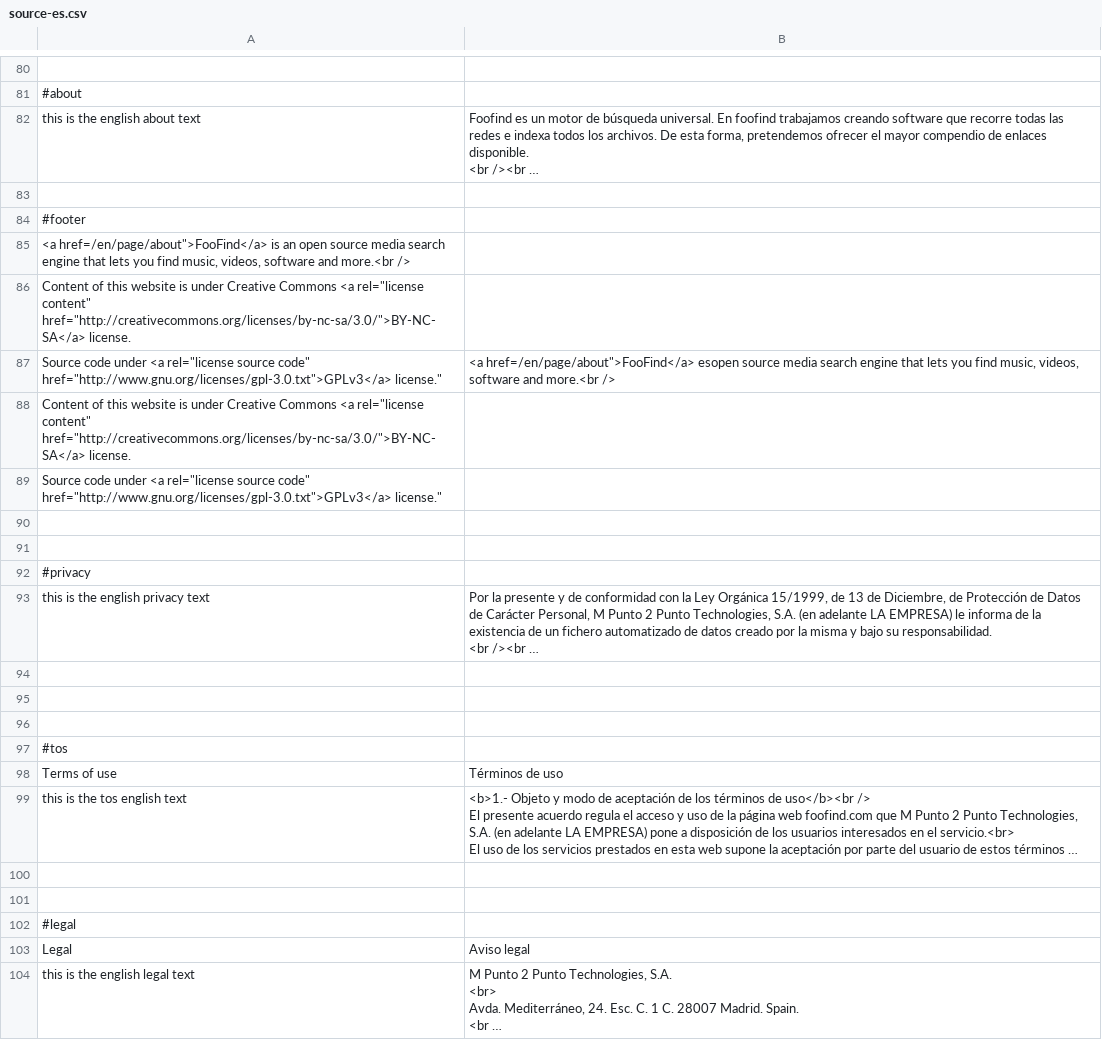
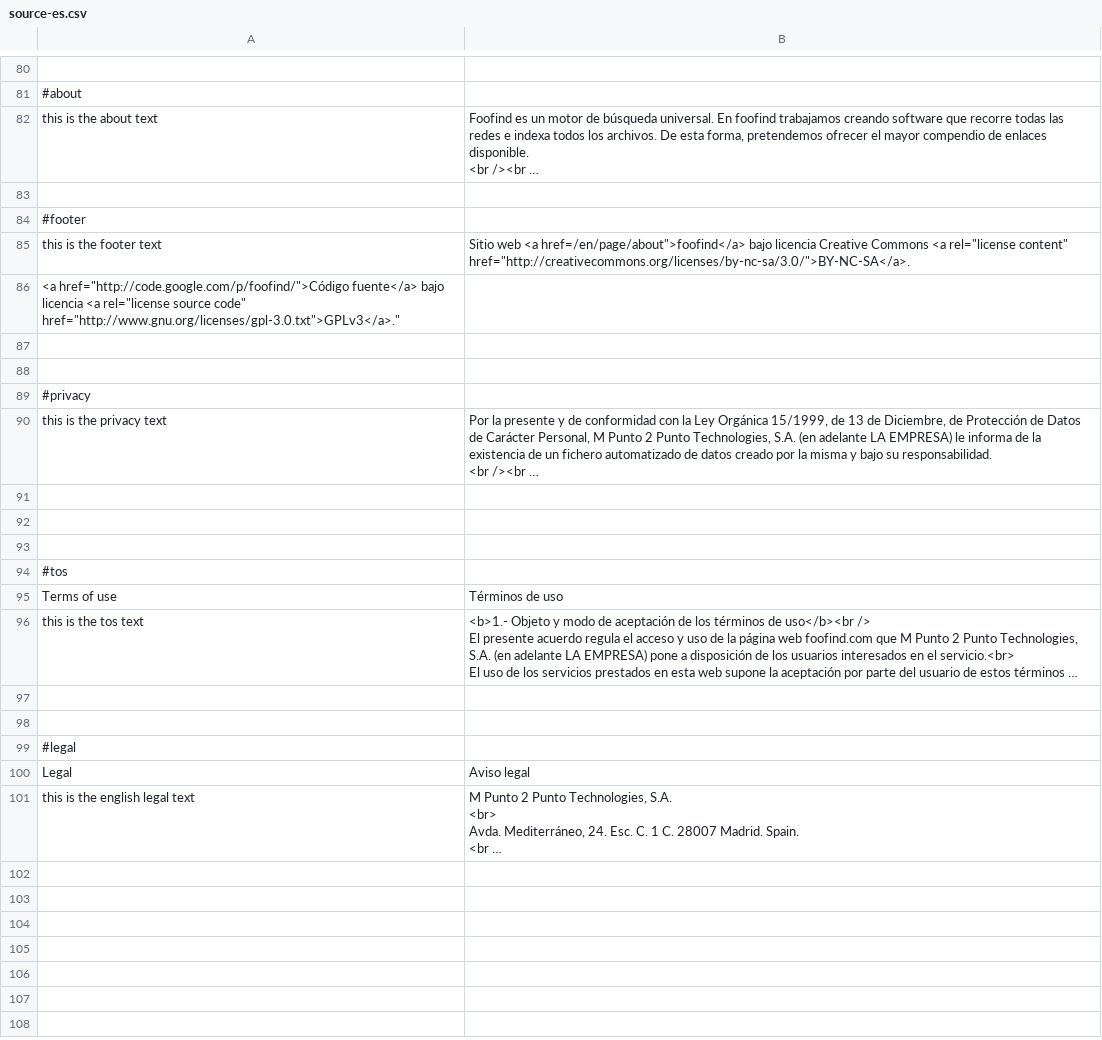
Before and after one commit to Weej1/foofind, a CSV file: application/lang/source-es.csv, drawn as a sheet; only a part is shown, gaps mark what is left out; long unchanged cells end in …; removed rows and columns are numbered as before the commit, all else as after; the diff names each change by its address in the sheet, - before the commit and + after, or states it on an @@ line.

Commit message:
spare parts translations

```diff
--- a/application/lang/source-es.csv
+++ b/application/lang/source-es.csv
-A82: this is the english about text
+A82: this is the about text
-row 85: <a href=/en/page/about">FooFind</a> is an open source media search engine that lets you find music, videos, software and more.<br />
-row 86: Content of this website is under Creative Commons <a rel="license content" href="http://creativecommons.org/licenses/by-nc-sa/3.0/">BY-NC-SA</a> license.
-row 87: Source code under <a rel="license source code" href="http://www.gnu.org/licenses/gpl-3.0.txt">GPLv3</a> license." | <a href=/en/page/about">FooFind</a> esopen source media search engine that lets you find music, videos, software and more.<br />
-row 88: Content of this website is under Creative Commons <a rel="license content" href="http://creativecommons.org/licenses/by-nc-sa/3.0/">BY-NC-SA</a> license.
+row 85: this is the footer text | Sitio web <a href=/en/page/about">foofind</a> bajo licencia Creative Commons <a rel="license content" href="http://creativecommons.org/licenses/by-nc-sa/3.0/">BY-NC-SA</a>.
-A86: Source code under <a rel="license source code" href="http://www.gnu.org/licenses/gpl-3.0.txt">GPLv3</a> license."
+A86: <a href="http://code.google.com/p/foofind/">Código fuente</a> bajo licencia <a rel="license source code" href="http://www.gnu.org/licenses/gpl-3.0.txt">GPLv3</a>."
-A90: this is the english privacy text
+A90: this is the privacy text
-A96: this is the tos english text
+A96: this is the tos text
```
Also changed, not shown: application/lang/source-en.csv, 3 other files.
